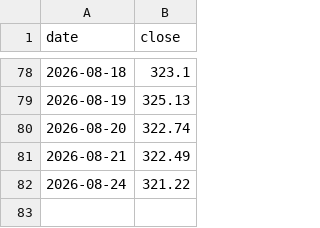
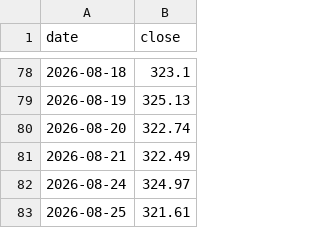
Before and after one commit to itshumpf/storage-directory, a CSV file: history/psa-stock.csv, drawn as a sheet; only a part is shown, gaps mark what is left out.

```diff
--- a/history/psa-stock.csv
+++ b/history/psa-stock.csv
@@ -81,2 +81,3 @@ date,close
 2026-08-21,322.49
-2026-08-24,321.22
+2026-08-24,324.97
+2026-08-25,321.61
```
Also changed, not shown: 10 other files.
